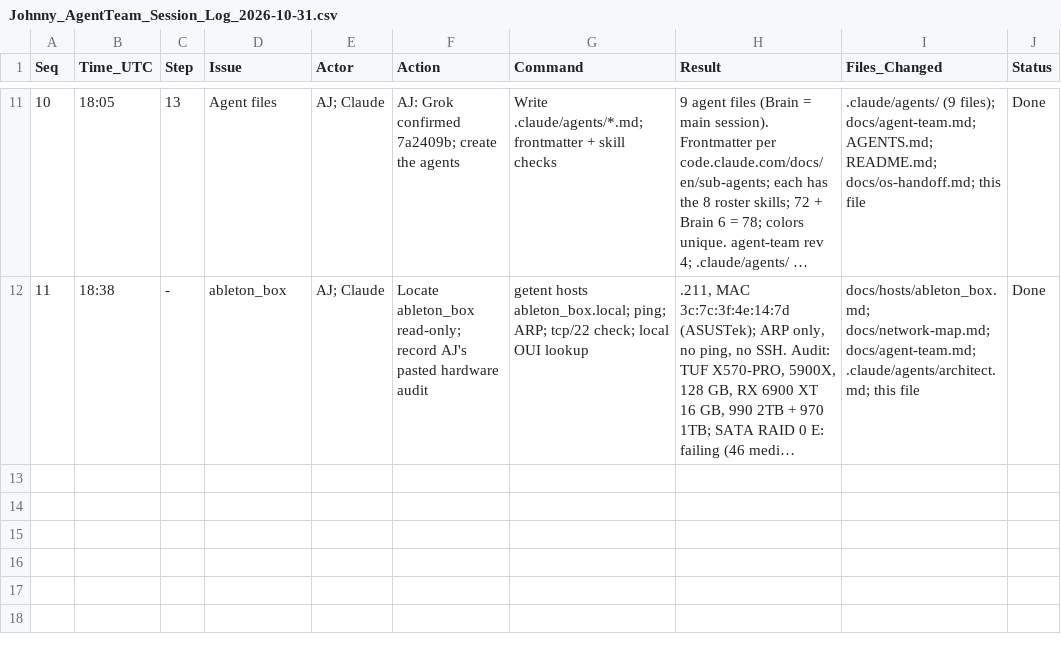
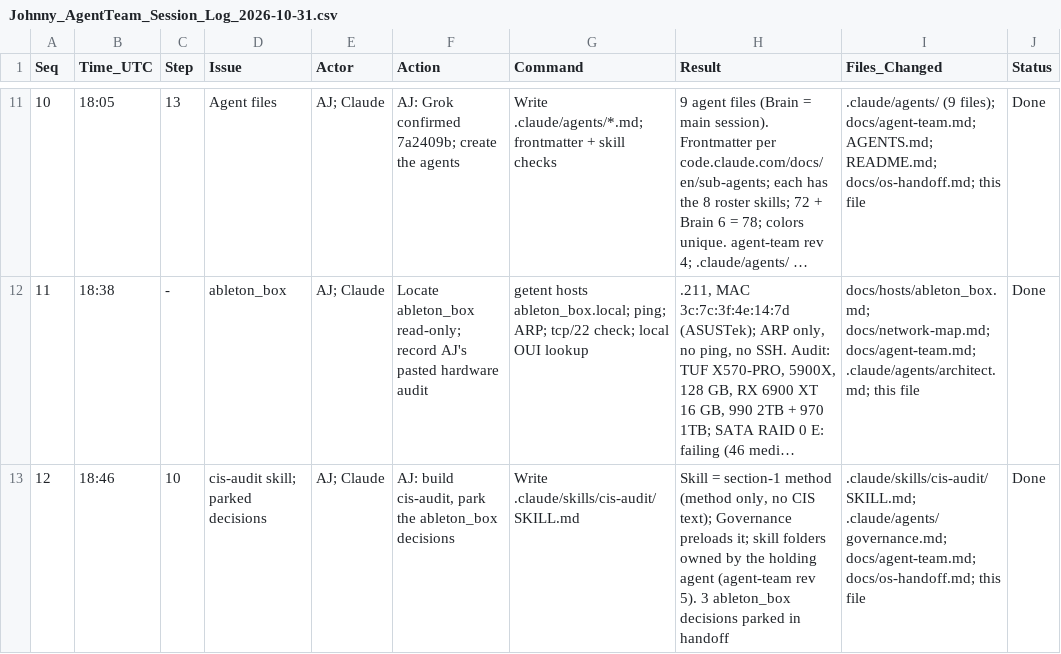
Before and after one commit to ajeswint/strix-halo-johnny, a CSV file: docs/sessions/Johnny_AgentTeam_Session_Log_2026-10-31.csv, drawn as a sheet; only a part is shown, gaps mark what is left out; long unchanged cells end in …; the diff names each change by its address in the sheet, - before the commit and + after, or states it on an @@ line.

```diff
--- a/docs/sessions/Johnny_AgentTeam_Session_Log_2026-10-31.csv
+++ b/docs/sessions/Johnny_AgentTeam_Session_Log_2026-10-31.csv
+row 13: 12 | 18:46 | 10 | cis-audit skill; parked decisions | AJ; Claude | AJ: build cis-audit, park the ableton_box decisions | Write .claude/skills/cis-audit/SKILL.md | Skill = section-1 method (method only, no CIS text); Governance preloads it; skill folders owned by the holding agent (agent-team rev 5). 3 ableton_box decisions parked in handoff | .claude/skills/cis-audit/SKILL.md; .claude/agents/governance.md; docs/agent-team.md; docs/os-handoff.md; this file | Done
```
Also changed, not shown: 4 other files.
